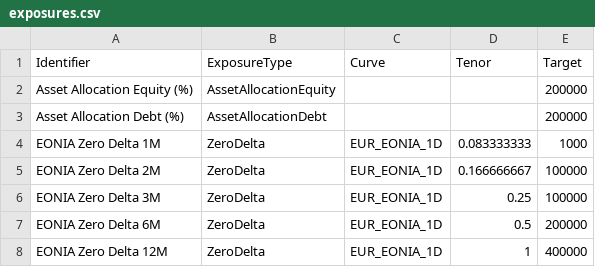
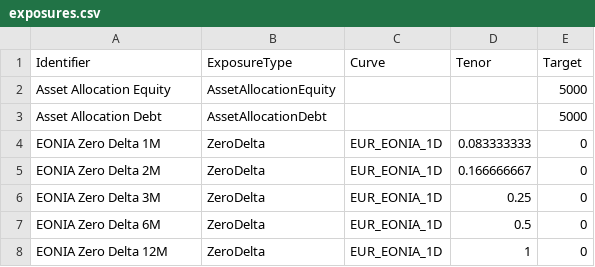
Before and after one commit to shadows-of-tomorrow/mandate-execution-tool, a CSV file: io/input/mandate/exposures.csv, drawn as a sheet.

```diff
--- a/io/input/mandate/exposures.csv
+++ b/io/input/mandate/exposures.csv
@@ -1,8 +1,8 @@
 Identifier,ExposureType,Curve,Tenor,Target
-Asset Allocation Equity (%),AssetAllocationEquity,,,200000
-Asset Allocation Debt (%),AssetAllocationDebt,,,200000
-EONIA Zero Delta 1M,ZeroDelta,EUR_EONIA_1D,0.083333333,1000
-EONIA Zero Delta 2M,ZeroDelta,EUR_EONIA_1D,0.166666667,100000
-EONIA Zero Delta 3M,ZeroDelta,EUR_EONIA_1D,0.25,100000
-EONIA Zero Delta 6M,ZeroDelta,EUR_EONIA_1D,0.5,200000
-EONIA Zero Delta 12M,ZeroDelta,EUR_EONIA_1D,1,400000
+Asset Allocation Equity,AssetAllocationEquity,,,5000
+Asset Allocation Debt,AssetAllocationDebt,,,5000
+EONIA Zero Delta 1M,ZeroDelta,EUR_EONIA_1D,0.083333333,0
+EONIA Zero Delta 2M,ZeroDelta,EUR_EONIA_1D,0.166666667,0
+EONIA Zero Delta 3M,ZeroDelta,EUR_EONIA_1D,0.25,0
+EONIA Zero Delta 6M,ZeroDelta,EUR_EONIA_1D,0.5,0
+EONIA Zero Delta 12M,ZeroDelta,EUR_EONIA_1D,1,0
```
Also changed, not shown: io/input/mandate/instruments.csv, io/input/portfolio/portfolio.csv, 9 other files.
